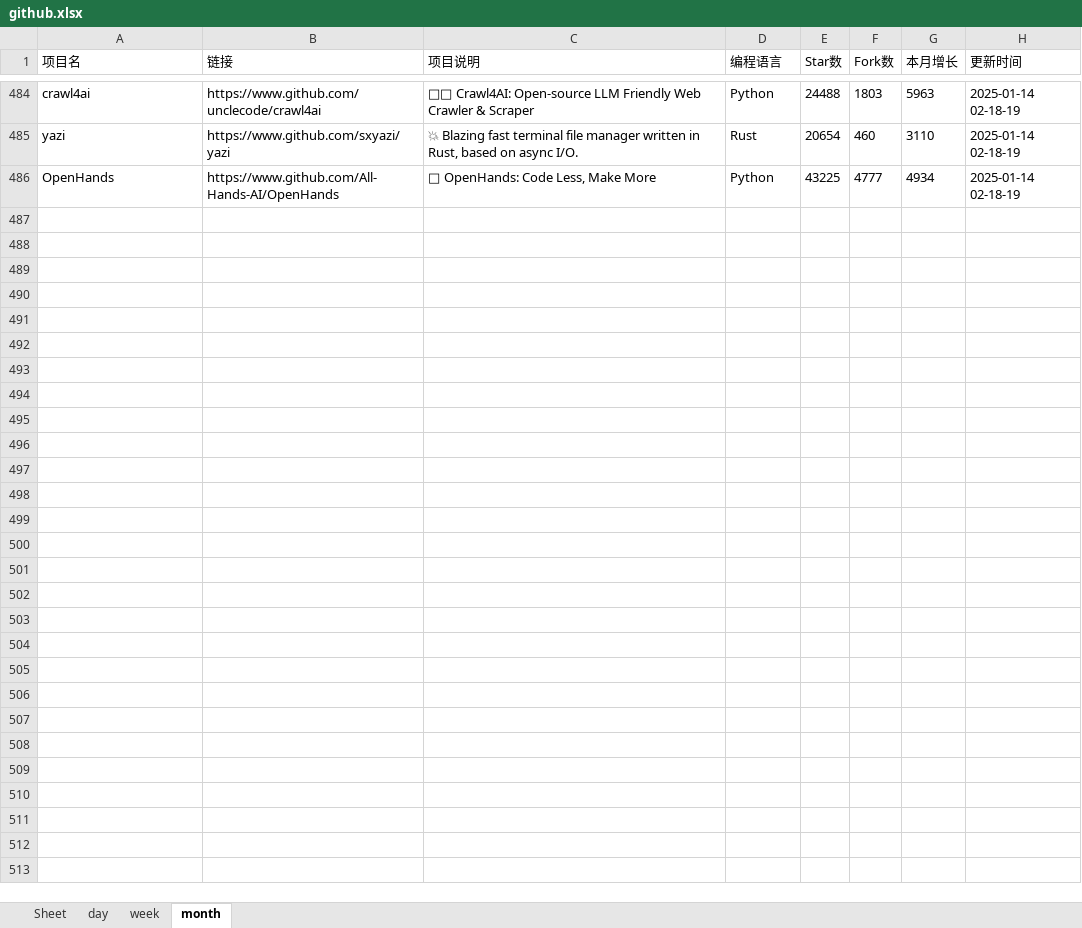
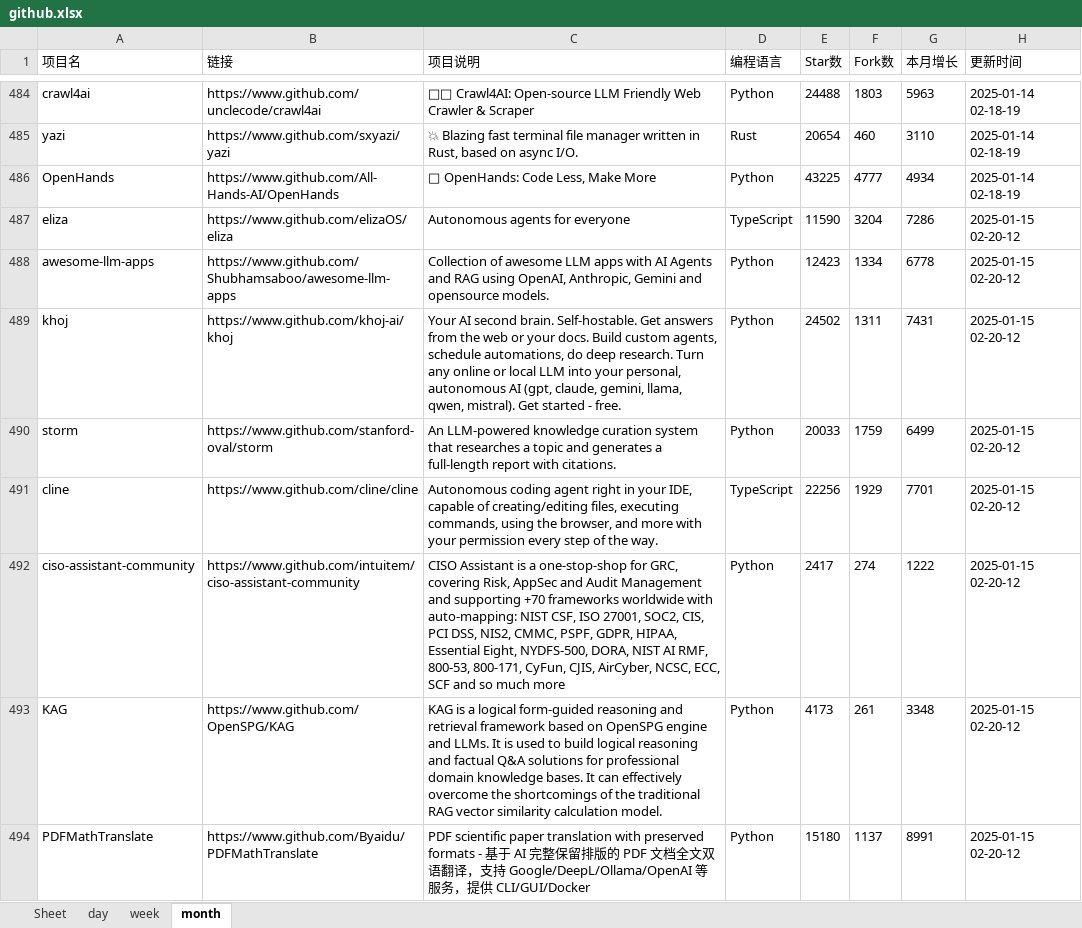
Before and after one commit to WHG555/github-today-repositories, an Excel workbook: github.xlsx, sheet month, drawn as a sheet; only a part is shown, gaps mark what is left out; values as stored, in another font and other column widths than the file's, no borders; the diff covers the shown part only; the diff names each change by its address in the sheet, - before the commit and + after, or states it on an @@ line.

```diff
--- a/github.xlsx (sheet month)
+++ b/github.xlsx (sheet month)
+row 487: eliza | https://www.github.com/elizaOS/eliza | Autonomous agents for everyone | TypeScript | 11590 | 3204 | 7286 | 2025-01-15 02-20-12
+row 488: awesome-llm-apps | https://www.github.com/Shubhamsaboo/awesome-llm-apps | Collection of awesome LLM apps with AI Agents and RAG using OpenAI, Anthropic, Gemini and opensource models. | Python | 12423 | 1334 | 6778 | 2025-01-15 02-20-12
+row 489: khoj | https://www.github.com/khoj-ai/khoj | Your AI second brain. Self-hostable. Get answers from the web or your docs. Build custom agents, schedule automations, do deep research. Turn any online or local LLM into your personal, autonomous AI (gpt, claude, gemini, llama, qwen, mistral). Get started - free. | Python | 24502 | 1311 | 7431 | 2025-01-15 02-20-12
+row 490: storm | https://www.github.com/stanford-oval/storm | An LLM-powered knowledge curation system that researches a topic and generates a full-length report with citations. | Python | 20033 | 1759 | 6499 | 2025-01-15 02-20-12
+row 491: cline | https://www.github.com/cline/cline | Autonomous coding agent right in your IDE, capable of creating/editing files, executing commands, using the browser, and more with your permission every step of the way. | TypeScript | 22256 | 1929 | 7701 | 2025-01-15 02-20-12
+row 492: ciso-assistant-community | https://www.github.com/intuitem/ciso-assistant-community | CISO Assistant is a one-stop-shop for GRC, covering Risk, AppSec and Audit Management and supporting +70 frameworks worldwide with auto-mapping: NIST CSF, ISO 27001, SOC2, CIS, PCI DSS, NIS2, CMMC, PSPF, GDPR, HIPAA, Essential Eight, NYDFS-500, DORA, NIST AI RMF, 800-53, 800-171, CyFun, CJIS, AirCyber, NCSC, ECC, SCF and so much more | Python | 2417 | 274 | 1222 | 2025-01-15 02-20-12
+row 493: KAG | https://www.github.com/OpenSPG/KAG | KAG is a logical form-guided reasoning and retrieval framework based on OpenSPG engine and LLMs. It is used to build logical reasoning and factual Q&A solutions for professional domain knowledge bases. It can effectively overcome the shortcomings of the traditional RAG vector similarity calculation model. | Python | 4173 | 261 | 3348 | 2025-01-15 02-20-12
+row 494: PDFMathTranslate | https://www.github.com/Byaidu/PDFMathTranslate | PDF scientific paper translation with preserved formats - 基于 AI 完整保留排版的 PDF 文档全文双语翻译，支持 Google/DeepL/Ollama/OpenAI 等服务，提供 CLI/GUI/Docker | Python | 15180 | 1137 | 8991 | 2025-01-15 02-20-12
```
Also changed, not shown: 8 added rows elsewhere in this sheet, sheet week, sheet day.
